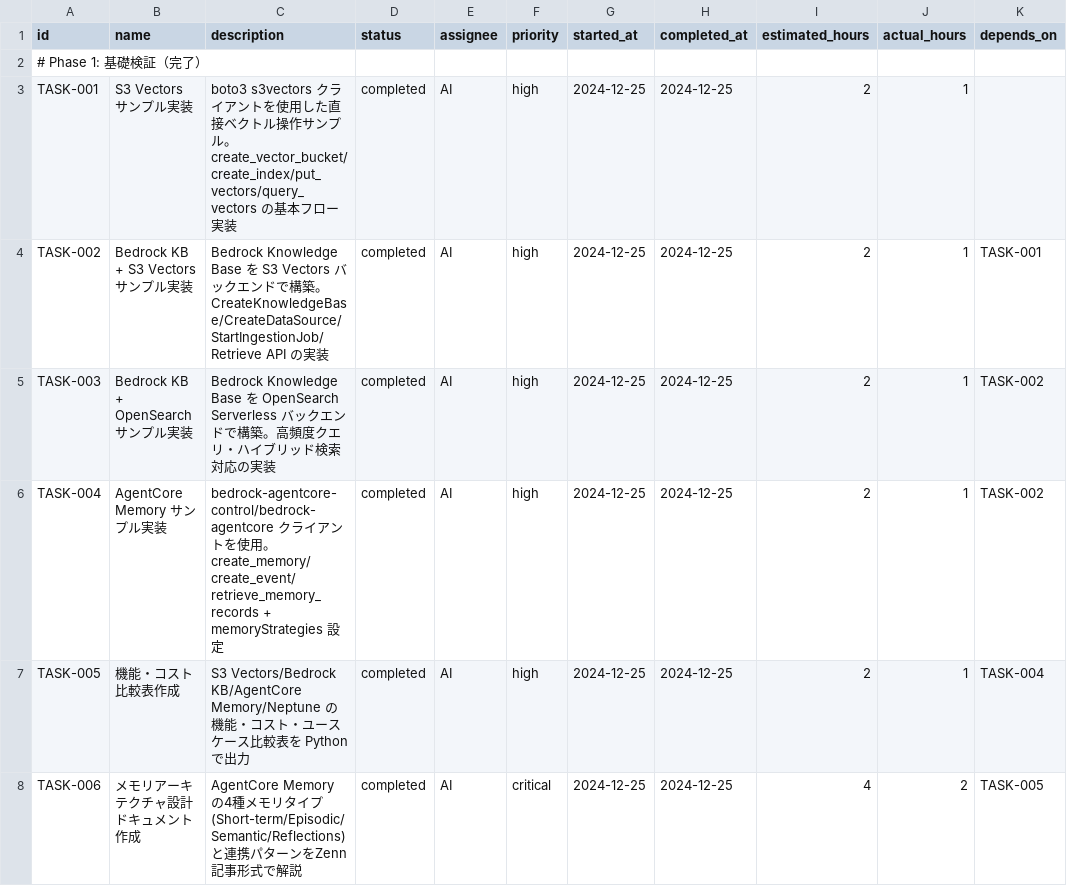
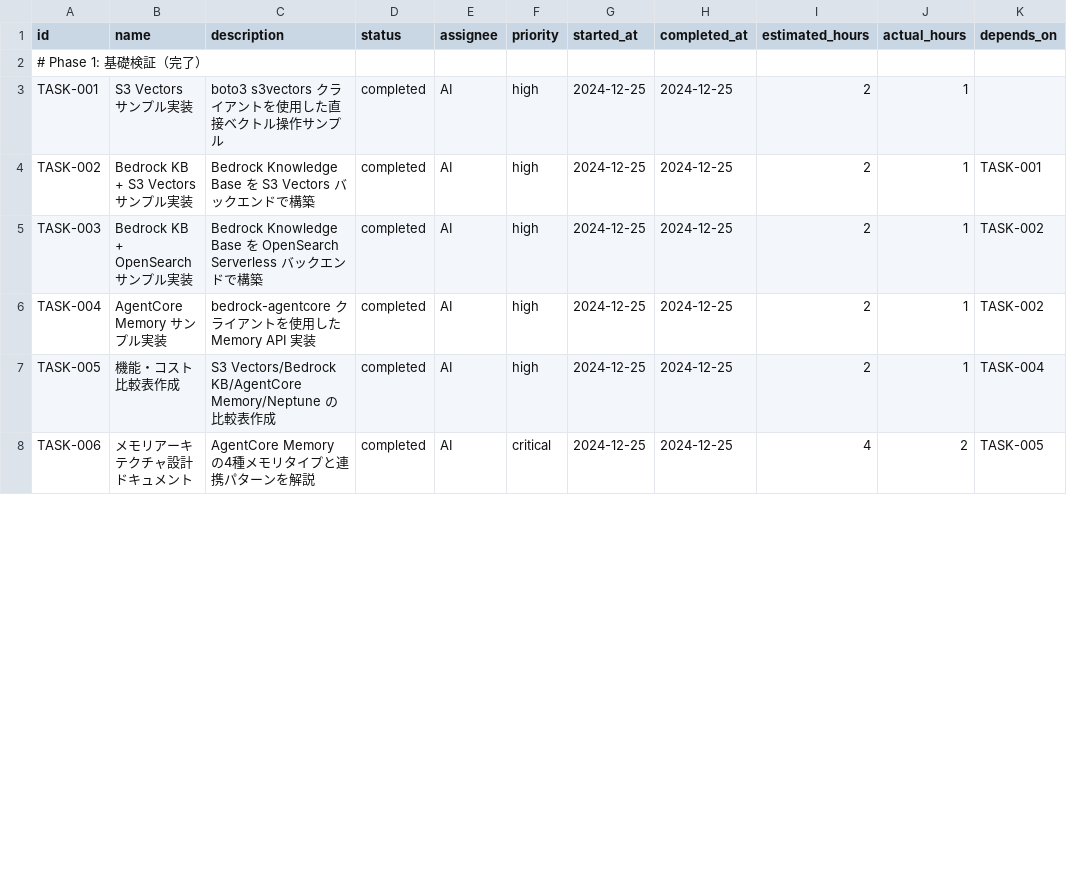
Before and after one commit to aezisai-inc/rd-knowledge-sample, a CSV file: docs/TASKS.csv, drawn as a sheet; only a part is shown; the diff covers the shown part only; the diff names each change by its address in the sheet, - before the commit and + after, or states it on an @@ line.

```diff
--- a/docs/TASKS.csv
+++ b/docs/TASKS.csv
-C3 (description): …プル。create_vector_bucket/create_index/put_vectors/query_vectors の基本フロー実装
+C3 (description): …プル
-C4 (description): …構築。CreateKnowledgeBase/CreateDataSource/StartIngestionJob/Retrieve API の実装
+C4 (description): …構築
-C5 (description): …ドで構築。高頻度クエリ・ハイブリッド検索対応の実装
+C5 (description): …ドで構築
-C6 (description): bedrock-agentcore-control/bedrock-agentcore クライアントを使用。create_memory/create_event/retrieve_memory_records + memoryStrategies 設定
+C6 (description): bedrock-agentcore クライアントを使用した Memory API 実装
-C7 (description): …Memory/Neptune の機能・コスト・ユースケース比較表を Python で出力
+C7 (description): …Memory/Neptune の比較表作成
-B8 (name): メモリアーキテクチャ設計ドキュメント作成
+B8 (name): メモリアーキテクチャ設計ドキュメント
-C8 (description): …イプ(Short-term/Episodic/Semantic/Reflections)と連携パターンをZenn記事形式で解説
+C8 (description): …イプと連携パターンを解説
```
Also changed, not shown: 5 added rows, 2 removed rows and 48 edited cells elsewhere in this file, 20 other files.
